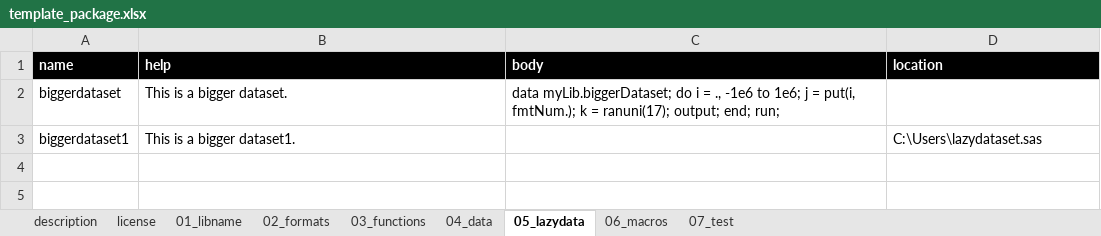
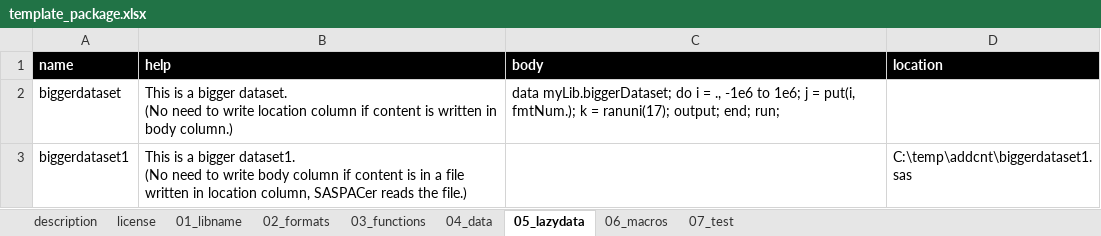
Before and after one commit to Nakaya-Ryo/SASPACer, an Excel workbook: SASPACer/addcnt/template_package.xlsx, sheet 05_lazydata, drawn as a sheet; values as stored, in another font and other column widths than the file's, no borders; ↵ is a line break in a cell; the diff names each change by its address in the sheet, - before the commit and + after, or states it on an @@ line.

```diff
--- a/SASPACer/addcnt/template_package.xlsx (sheet 05_lazydata)
+++ b/SASPACer/addcnt/template_package.xlsx (sheet 05_lazydata)
-B2 (help): …bigger dataset.
+B2 (help): …bigger dataset. ↵ (No need to write location column if content is written in body column.)
-B3 (help): …bigger dataset1.
+B3 (help): …bigger dataset1. ↵ (No need to write body column if content is in a file written in location column, SASPACer reads the file.)
-D3 (location): C:\Users\lazydataset.sas
+D3 (location): C:\temp\addcnt\biggerdataset1.sas
```
Also changed, not shown: sheet 06_macros, sheet 07_test, sheet 01_libname, sheet 04_data, sheet 02_formats, sheet 03_functions, 1 more sheet, 2 other files.
